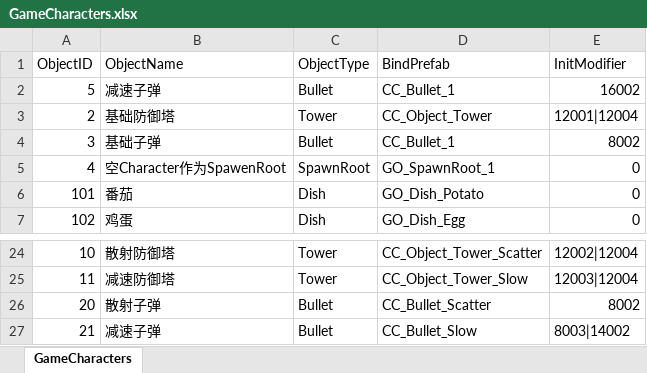
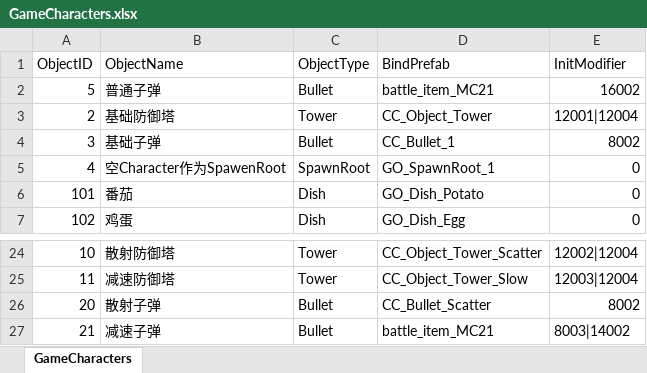
Before and after one commit to WXC-HUB/Project3D, an Excel workbook: Assets/Configs/GameCharacters.xlsx, sheet GameCharacters, drawn as a sheet; only a part is shown, gaps mark what is left out; values as stored, in another font and other column widths than the file's, no borders; the diff names each change by its address in the sheet, - before the commit and + after, or states it on an @@ line.

```diff
--- a/Assets/Configs/GameCharacters.xlsx (sheet GameCharacters)
+++ b/Assets/Configs/GameCharacters.xlsx (sheet GameCharacters)
-B2 (ObjectName): 减速子弹
+B2 (ObjectName): 普通子弹
-D2 (BindPrefab): CC_Bullet_1
+D2 (BindPrefab): battle_item_MC21
-D27 (BindPrefab): CC_Bullet_Slow
+D27 (BindPrefab): battle_item_MC21
```
Also changed, not shown: 14 other files.
